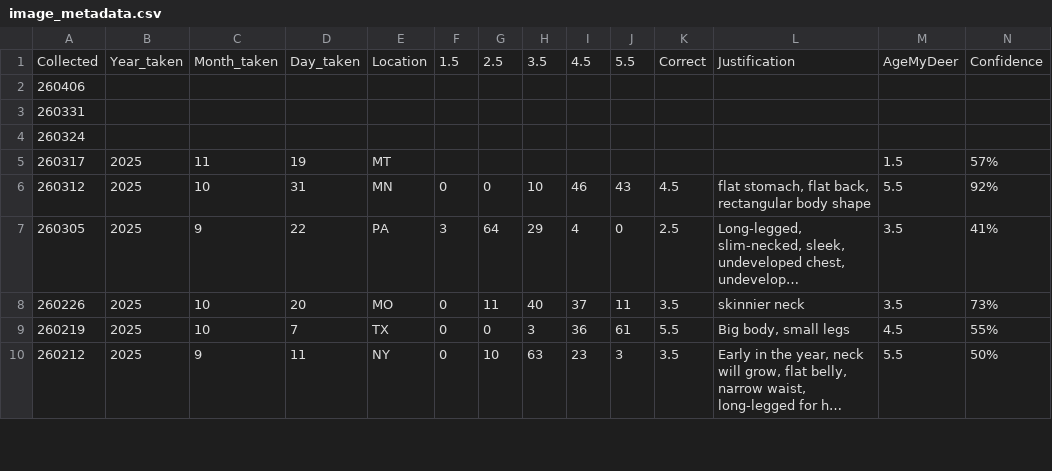
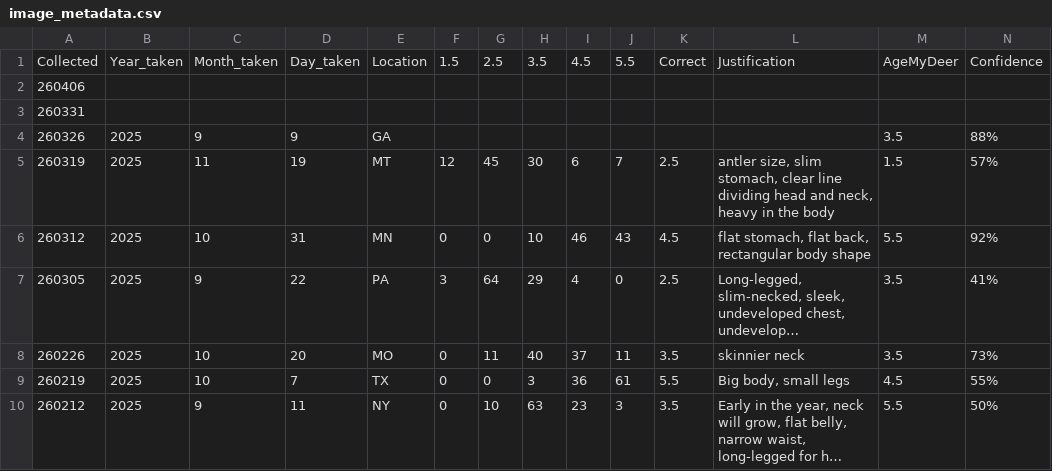
Before and after one commit to ajpung/buck, a CSV file: trail cam/image_metadata.csv, drawn as a sheet; only a part is shown; long unchanged cells end in …; removed rows and columns are numbered as before the commit, all else as after; rows hold the shown columns only; the diff names each change by its address in the sheet, - before the commit and + after, or states it on an @@ line.

```diff
--- a/trail cam/image_metadata.csv
+++ b/trail cam/image_metadata.csv
-row 4: 260324
-row 5: 260317 | 2025 | 11 | 19 | MT |  |  |  |  |  |  |  | 1.5 | 57%
+row 4: 260326 | 2025 | 9 | 9 | GA |  |  |  |  |  |  |  | 3.5 | 88%
+row 5: 260319 | 2025 | 11 | 19 | MT | 12 | 45 | 30 | 6 | 7 | 2.5 | antler size, slim stomach, clear line dividing head and neck, heavy in the body | 1.5 | 57%
```
